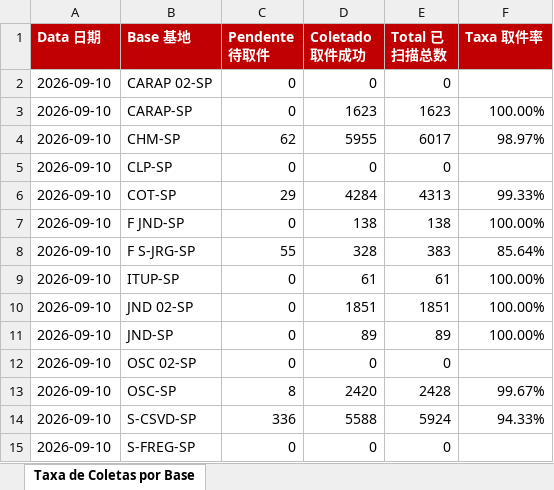
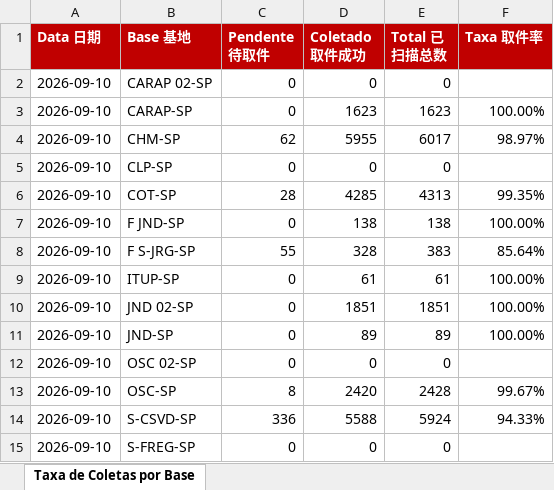
Before and after one commit to guiisilva18-cpu/automacao-pickup-dropoff, an Excel workbook: output/DROPOFF_diario.xlsx, sheet Taxa de Coletas por Base, drawn as a sheet; values as stored, in another font and other column widths than the file's, no borders; the diff names each change by its address in the sheet, - before the commit and + after, or states it on an @@ line.

```diff
--- a/output/DROPOFF_diario.xlsx (sheet Taxa de Coletas por Base)
+++ b/output/DROPOFF_diario.xlsx (sheet Taxa de Coletas por Base)
-C6 (Pendente 待取件): 29
+C6 (Pendente 待取件): 28
-D6 (Coletado 取件成功): 4284
+D6 (Coletado 取件成功): 4285
-F6 (Taxa 取件率): 99.33%
+F6 (Taxa 取件率): 99.35%
```
Also changed, not shown: output/DROPOFF_painel_mensal.xlsx, 1 other file.
